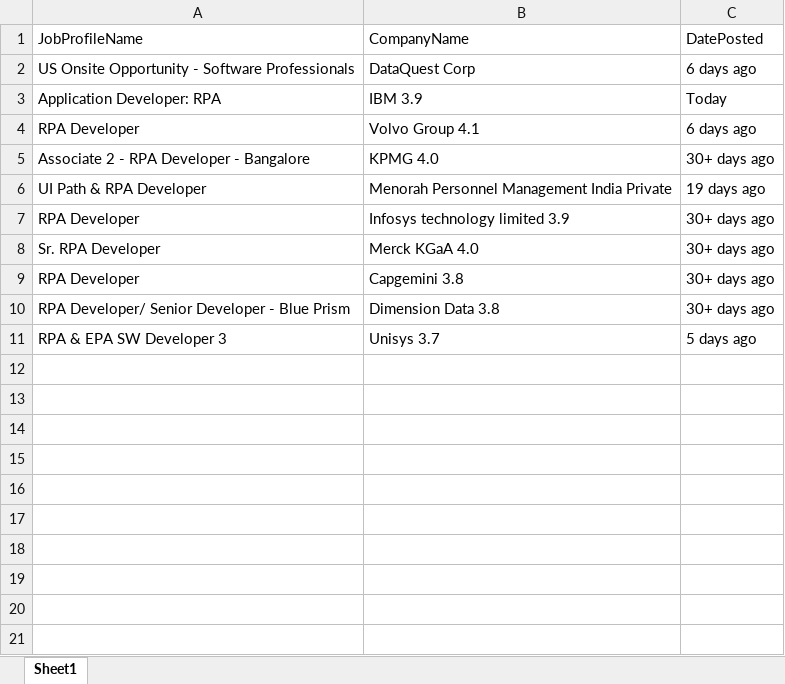
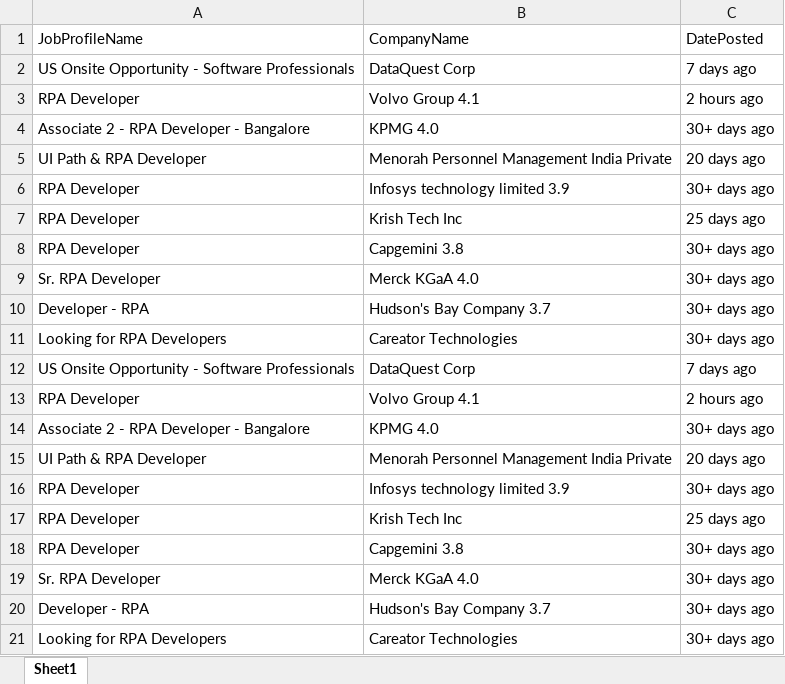
Before and after one commit to AbhishekShukla0162/FirstRPAAutomationFrameworkForMultipleSites, an Excel workbook: ExcelOutputData/DataForIndeed.xlsx, sheet Sheet1, drawn as a sheet; values as stored, in another font and other column widths than the file's, no borders; removed rows and columns are numbered as before the commit, all else as after; the diff names each change by its address in the sheet, - before the commit and + after, or states it on an @@ line.

```diff
--- a/ExcelOutputData/DataForIndeed.xlsx (sheet Sheet1)
+++ b/ExcelOutputData/DataForIndeed.xlsx (sheet Sheet1)
-C2: 6 days ago
+C2: 7 days ago
-row 3: Application Developer: RPA | IBM 3.9 | Today
-C3: 6 days ago
+C3: 2 hours ago
-C5: 19 days ago
+C5: 20 days ago
+row 7: RPA Developer | Krish Tech Inc | 25 days ago
+row 8: RPA Developer | Capgemini 3.8 | 30+ days ago
+row 10: Developer - RPA | Hudson's Bay Company 3.7 | 30+ days ago
+row 11: Looking for RPA Developers | Careator Technologies | 30+ days ago
+row 12: US Onsite Opportunity - Software Professionals | DataQuest Corp | 7 days ago
+row 13: RPA Developer | Volvo Group 4.1 | 2 hours ago
+row 14: Associate 2 - RPA Developer - Bangalore | KPMG 4.0 | 30+ days ago
+row 15: UI Path & RPA Developer | Menorah Personnel Management India Private | 20 days ago
+row 16: RPA Developer | Infosys technology limited 3.9 | 30+ days ago
+row 17: RPA Developer | Krish Tech Inc | 25 days ago
-row 10: RPA Developer/ Senior Developer - Blue Prism | Dimension Data 3.8 | 30+ days ago
-row 11: RPA & EPA SW Developer 3 | Unisys 3.7 | 5 days ago
+row 19: Sr. RPA Developer | Merck KGaA 4.0 | 30+ days ago
+row 20: Developer - RPA | Hudson's Bay Company 3.7 | 30+ days ago
+row 21: Looking for RPA Developers | Careator Technologies | 30+ days ago
```
Also changed, not shown: ExcelOutputData/DataForShine.xlsx, ExcelOutputData/DataforNaukari.xlsx, 10 other files.
